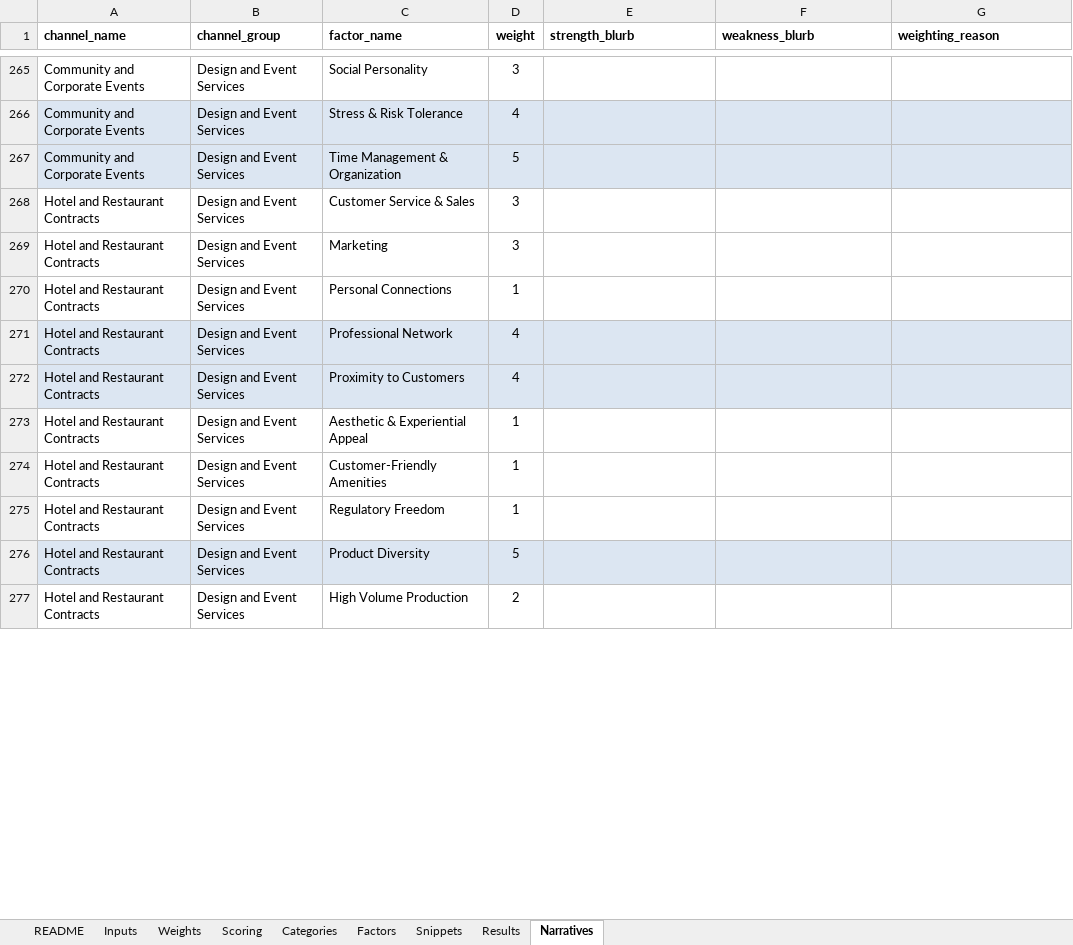
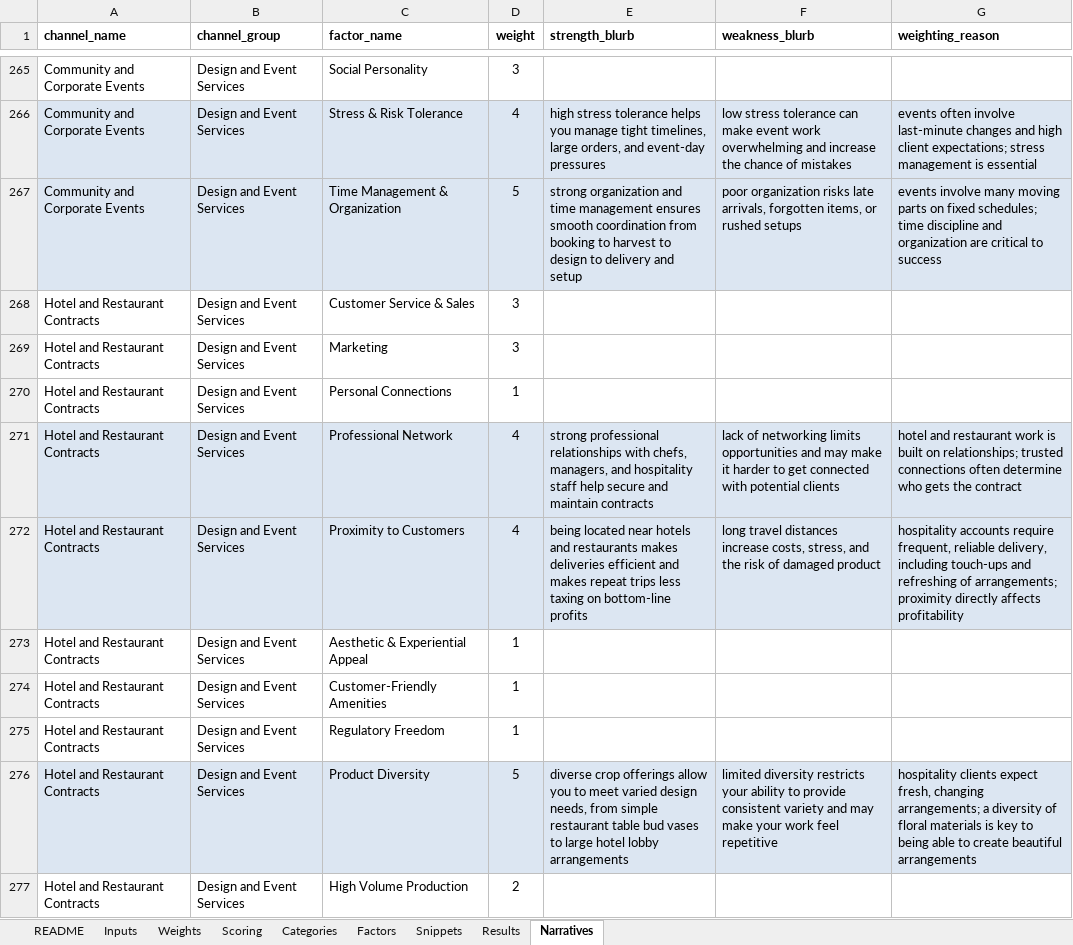
Before and after one commit to sweetpiedmont/revenue-stream-compass, an Excel workbook: Extreme_Weighting_Scoring_Prototype_for_FormWise_REPAIRED.xlsx, sheet Narratives, drawn as a sheet; only a part is shown, gaps mark what is left out; values as stored, in another font and other column widths than the file's, no borders; the diff covers the shown part only; the diff names each change by its address in the sheet, - before the commit and + after, or states it on an @@ line.

```diff
--- a/Extreme_Weighting_Scoring_Prototype_for_FormWise_REPAIRED.xlsx (sheet Narratives)
+++ b/Extreme_Weighting_Scoring_Prototype_for_FormWise_REPAIRED.xlsx (sheet Narratives)
-E266 (strength_blurb): (empty)
+E266 (strength_blurb): high stress tolerance helps you manage tight timelines, large orders, and event-day pressures
-F266 (weakness_blurb): (empty)
+F266 (weakness_blurb): low stress tolerance can make event work overwhelming and increase the chance of mistakes
-G266 (weighting_reason): (empty)
+G266 (weighting_reason): events often involve last-minute changes and high client expectations; stress management is essential
-E267 (strength_blurb): (empty)
+E267 (strength_blurb): strong organization and time management ensures smooth coordination from booking to harvest to design to delivery and setup
-F267 (weakness_blurb): (empty)
+F267 (weakness_blurb): poor organization risks late arrivals, forgotten items, or rushed setups
-G267 (weighting_reason): (empty)
+G267 (weighting_reason): events involve many moving parts on fixed schedules; time discipline and organization are critical to success
-E271 (strength_blurb): (empty)
+E271 (strength_blurb): strong professional relationships with chefs, managers, and hospitality staff help secure and maintain contracts
-F271 (weakness_blurb): (empty)
+F271 (weakness_blurb): lack of networking limits opportunities and may make it harder to get connected with potential clients
-G271 (weighting_reason): (empty)
+G271 (weighting_reason): hotel and restaurant work is built on relationships; trusted connections often determine who gets the contract
-E272 (strength_blurb): (empty)
+E272 (strength_blurb): being located near hotels and restaurants makes deliveries efficient and makes repeat trips less taxing on bottom-line profits
-F272 (weakness_blurb): (empty)
+F272 (weakness_blurb): long travel distances increase costs, stress, and the risk of damaged product
-G272 (weighting_reason): (empty)
+G272 (weighting_reason): hospitality accounts require frequent, reliable delivery, including touch-ups and refreshing of arrangements; proximity directly affects profitability
-E276 (strength_blurb): (empty)
+E276 (strength_blurb): diverse crop offerings allow you to meet varied design needs, from simple restaurant table bud vases to large hotel lobby arrangements
-F276 (weakness_blurb): (empty)
+F276 (weakness_blurb): limited diversity restricts your ability to provide consistent variety and may make your work feel repetitive
-G276 (weighting_reason): (empty)
+G276 (weighting_reason): hospitality clients expect fresh, changing arrangements; a diversity of floral materials is key to being able to create beautiful arrangements
```
Also changed, not shown: 107 edited cells and cell formats elsewhere in this sheet, sheet Weights.
